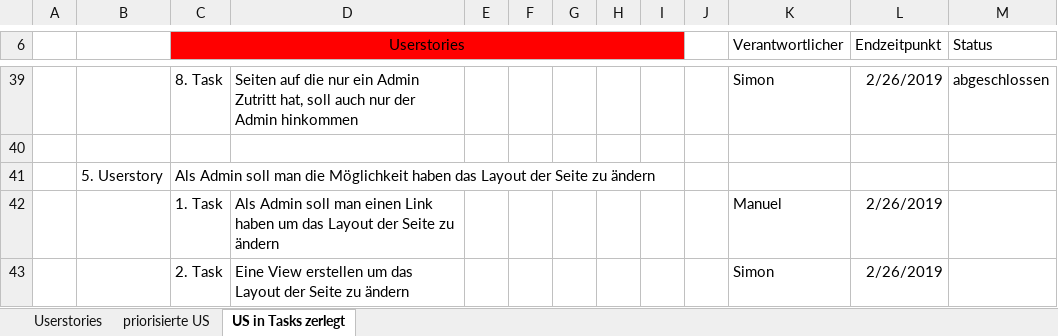
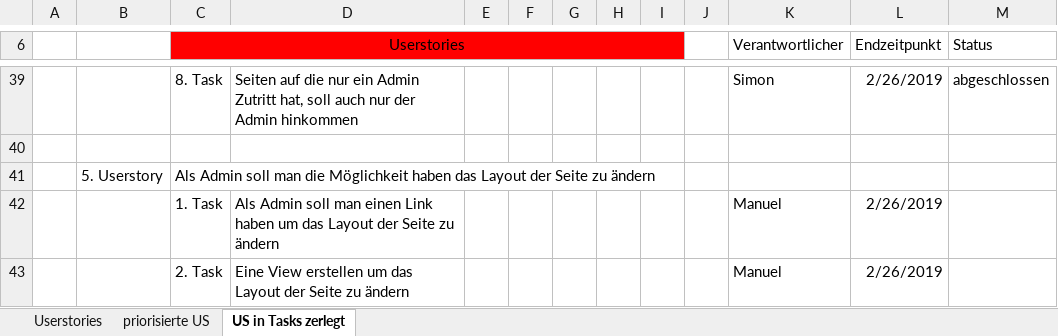
Before and after one commit to Simon040101/websiteManuelSimon, an Excel workbook: UserStories.xlsx, sheet US in Tasks zerlegt, drawn as a sheet; only a part is shown, gaps mark what is left out; values as stored, in another font and other column widths than the file's, no borders; the diff names each change by its address in the sheet, - before the commit and + after, or states it on an @@ line.

```diff
--- a/UserStories.xlsx (sheet US in Tasks zerlegt)
+++ b/UserStories.xlsx (sheet US in Tasks zerlegt)
-K43 (Verantwortlicher): Simon
+K43 (Verantwortlicher): Manuel
```
Also changed, not shown: 2 other files.
